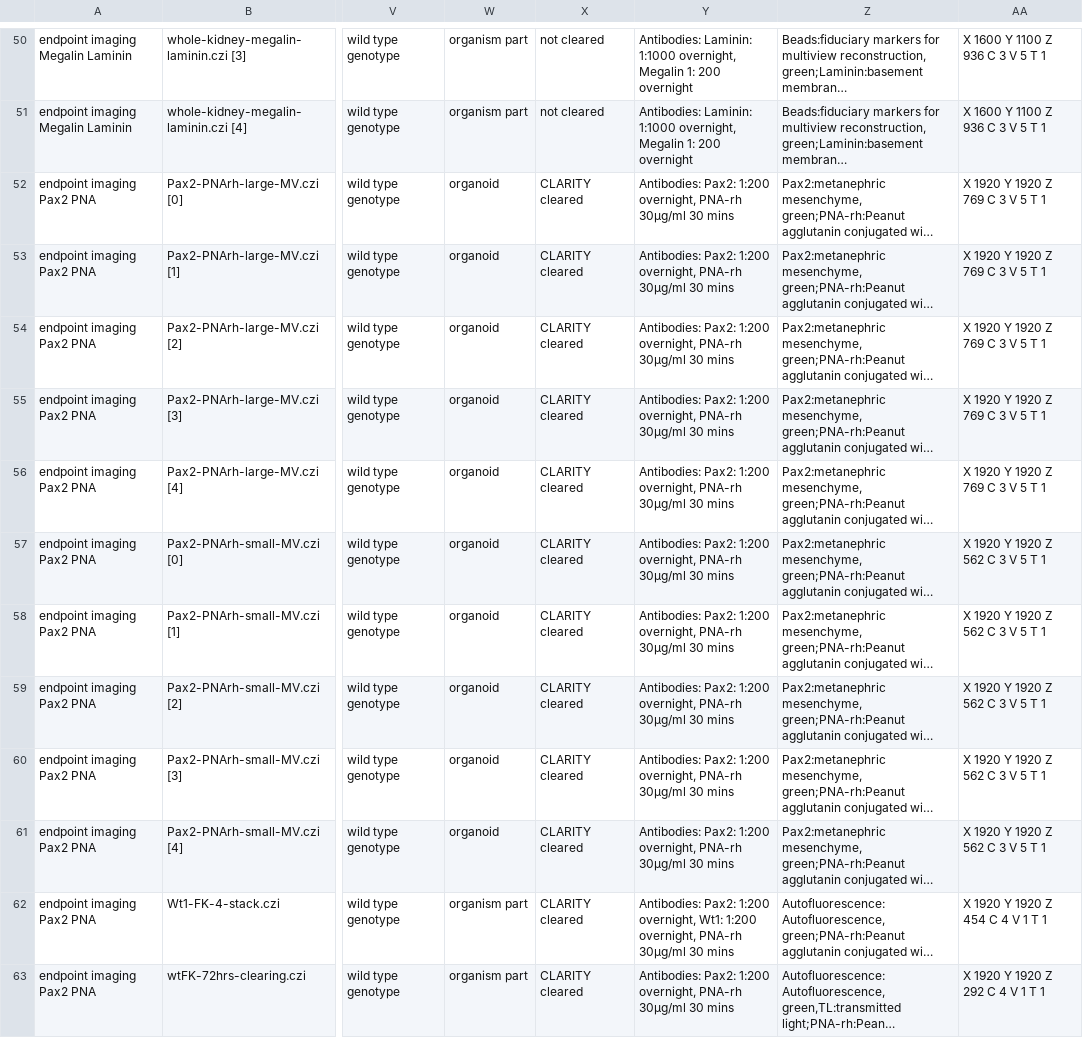
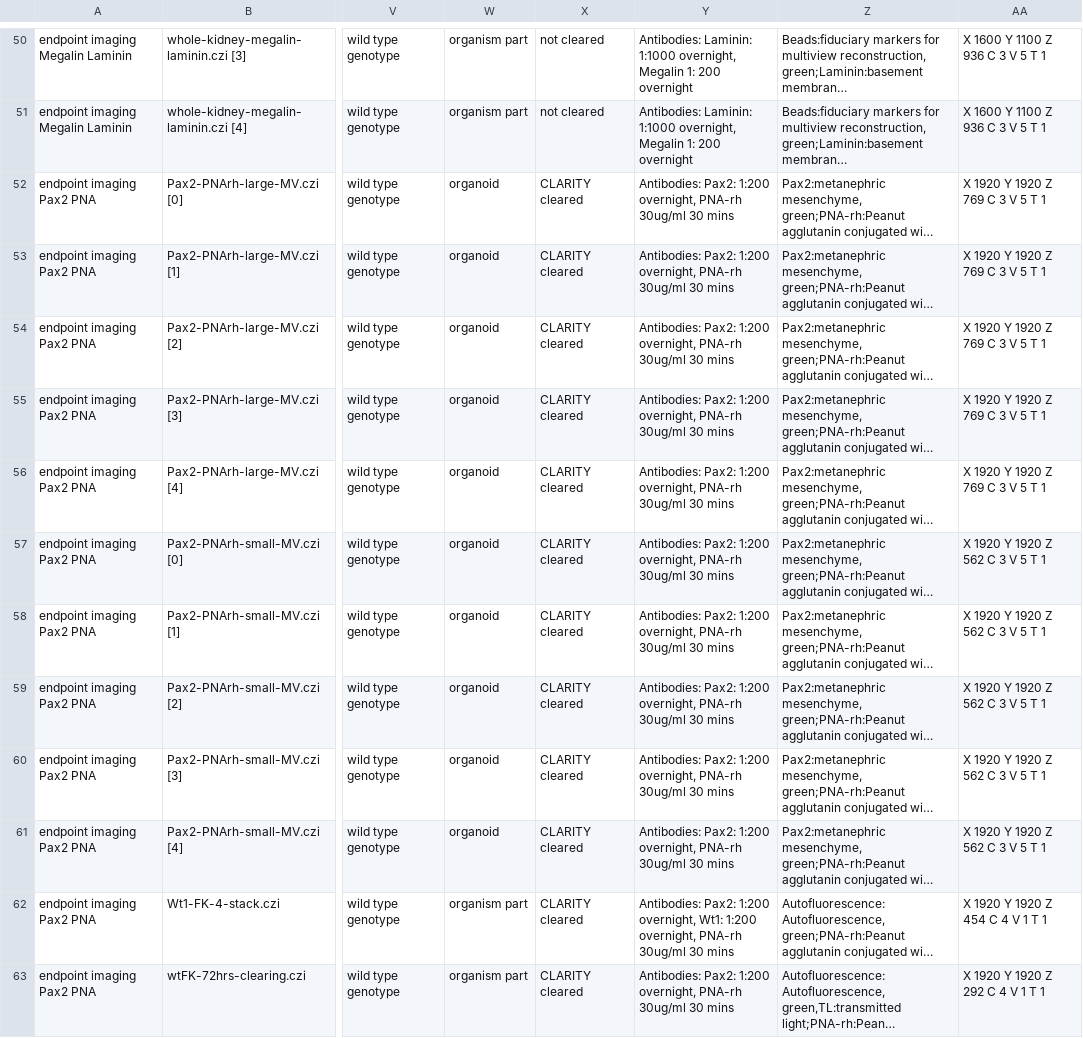
Before and after one commit to IDR/idr-metadata, a CSV file: idr0038-held-kidneylightsheet/experimentA/idr0038-experimentA-annotation.csv, drawn as a sheet; only a part is shown, gaps mark what is left out; long unchanged cells end in …; the diff covers the shown part only; the diff names each change by its address in the sheet, - before the commit and + after, or states it on an @@ line.

Commit message:
fixed micrograms unit

```diff
--- a/idr0038-held-kidneylightsheet/experimentA/idr0038-experimentA-annotation.csv
+++ b/idr0038-held-kidneylightsheet/experimentA/idr0038-experimentA-annotation.csv
-Y52:Y61: …overnight, PNA-rh 30µg/ml 30 mins
+Y52:Y61: …overnight, PNA-rh 30ug/ml 30 mins
-Y62: …overnight, PNA-rh 30µg/ml 30 mins
+Y62: …overnight, PNA-rh 30ug/ml 30 mins
-Y63: …overnight, PNA-rh 30µg/ml 30 mins
+Y63: …overnight, PNA-rh 30ug/ml 30 mins
```
Also changed, not shown: 36 edited cells elsewhere in this file.
